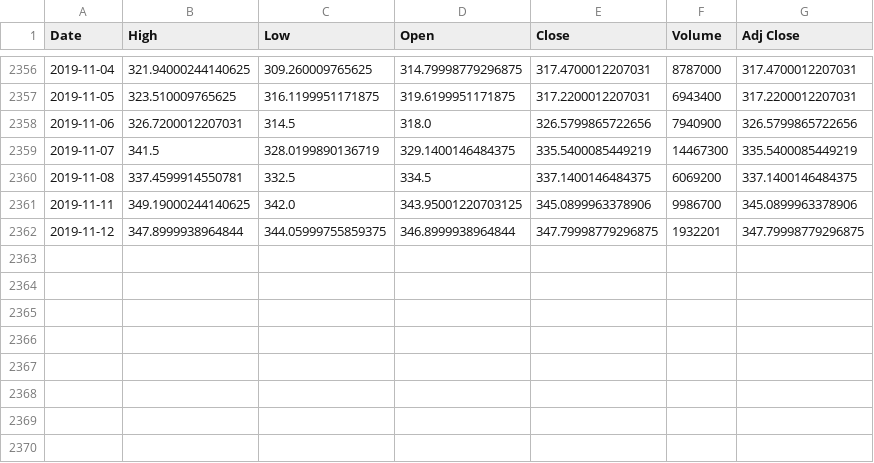
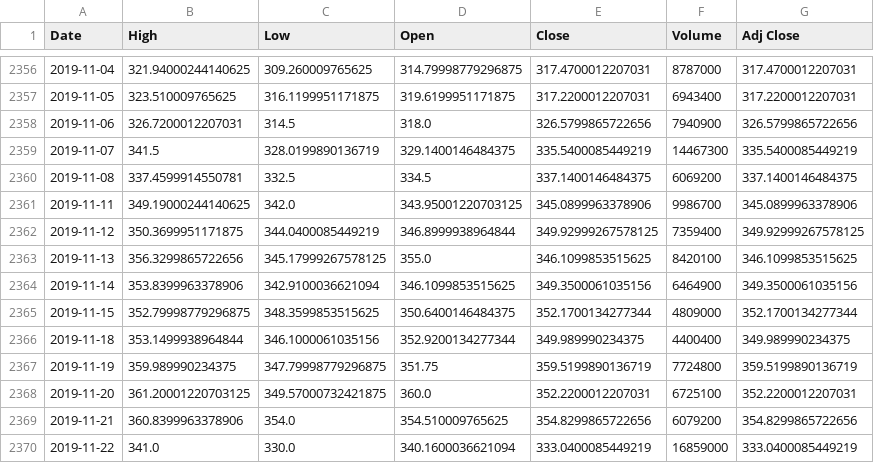
Before and after one commit to C1ickz/Stock-Predictor, a CSV file: tesla.csv, drawn as a sheet; only a part is shown, gaps mark what is left out.

Commit message:
Fixed not plotting of last piece of data

```diff
--- a/tesla.csv
+++ b/tesla.csv
@@ -2361,2 +2361,10 @@ Date,High,Low,Open,Close,Volume,Adj Close
 2019-11-11,349.19000244140625,342.0,343.95001220703125,345.0899963378906,9986700,345.0899963378906
-2019-11-12,347.8999938964844,344.05999755859375,346.8999938964844,347.79998779296875,1932201,347.79998779296875
+2019-11-12,350.3699951171875,344.0400085449219,346.8999938964844,349.92999267578125,7359400,349.92999267578125
+2019-11-13,356.3299865722656,345.17999267578125,355.0,346.1099853515625,8420100,346.1099853515625
+2019-11-14,353.8399963378906,342.9100036621094,346.1099853515625,349.3500061035156,6464900,349.3500061035156
+2019-11-15,352.79998779296875,348.3599853515625,350.6400146484375,352.1700134277344,4809000,352.1700134277344
+2019-11-18,353.1499938964844,346.1000061035156,352.9200134277344,349.989990234375,4400400,349.989990234375
+2019-11-19,359.989990234375,347.79998779296875,351.75,359.5199890136719,7724800,359.5199890136719
+2019-11-20,361.20001220703125,349.57000732421875,360.0,352.2200012207031,6725100,352.2200012207031
+2019-11-21,360.8399963378906,354.0,354.510009765625,354.8299865722656,6079200,354.8299865722656
+2019-11-22,341.0,330.0,340.1600036621094,333.0400085449219,16859000,333.0400085449219
```
Also changed, not shown: 2 other files.
